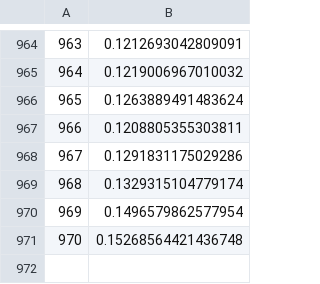
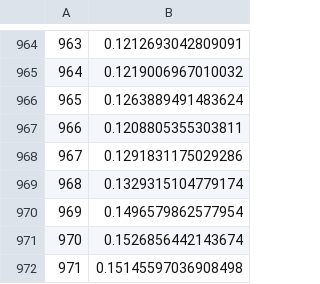
Before and after one commit to PotSergione/sergiosbot, a CSV file: previous_prices.csv, drawn as a sheet; only a part is shown, gaps mark what is left out.

Commit message:
updated

```diff
--- a/previous_prices.csv
+++ b/previous_prices.csv
@@ -970,2 +970,3 @@
 969,0.1496579862577954
-970,0.15268564421436748
+970,0.1526856442143674
+971,0.15145597036908498
```
